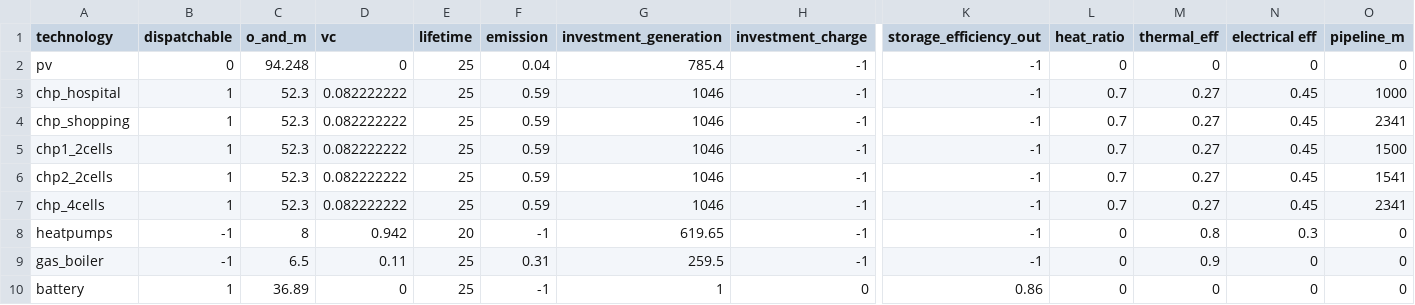
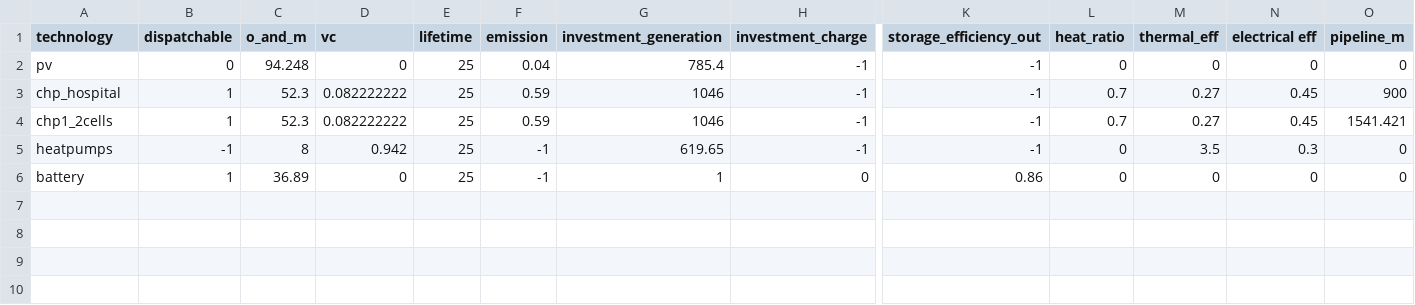
Before and after one commit to lukasschirren/UES_least_cost_model, a CSV file: data/technologies_pipeline.csv, drawn as a sheet; only a part is shown, gaps mark what is left out; removed rows and columns are numbered as before the commit, all else as after; rows hold the shown columns only; the diff names each change by its address in the sheet, - before the commit and + after, or states it on an @@ line.

```diff
--- a/data/technologies_pipeline.csv
+++ b/data/technologies_pipeline.csv
-O3 (pipeline_m): 1000
+O3 (pipeline_m): 900
-row 4: chp_shopping | 1 | 52.3 | 0.082222222 | 25 | 0.59 | 1046 | -1 | -1 | 0.7 | 0.27 | 0.45 | 2341
-O4 (pipeline_m): 1500
+O4 (pipeline_m): 1541.421
-row 6: chp2_2cells | 1 | 52.3 | 0.082222222 | 25 | 0.59 | 1046 | -1 | -1 | 0.7 | 0.27 | 0.45 | 1541
-row 7: chp_4cells | 1 | 52.3 | 0.082222222 | 25 | 0.59 | 1046 | -1 | -1 | 0.7 | 0.27 | 0.45 | 2341
-E5 (lifetime): 20
+E5 (lifetime): 25
-M5 (thermal_eff): 0.8
+M5 (thermal_eff): 3.5
-row 9: gas_boiler | -1 | 6.5 | 0.11 | 25 | 0.31 | 259.5 | -1 | -1 | 0 | 0.9 | 0 | 0
```
Also changed, not shown: 15 other files.
